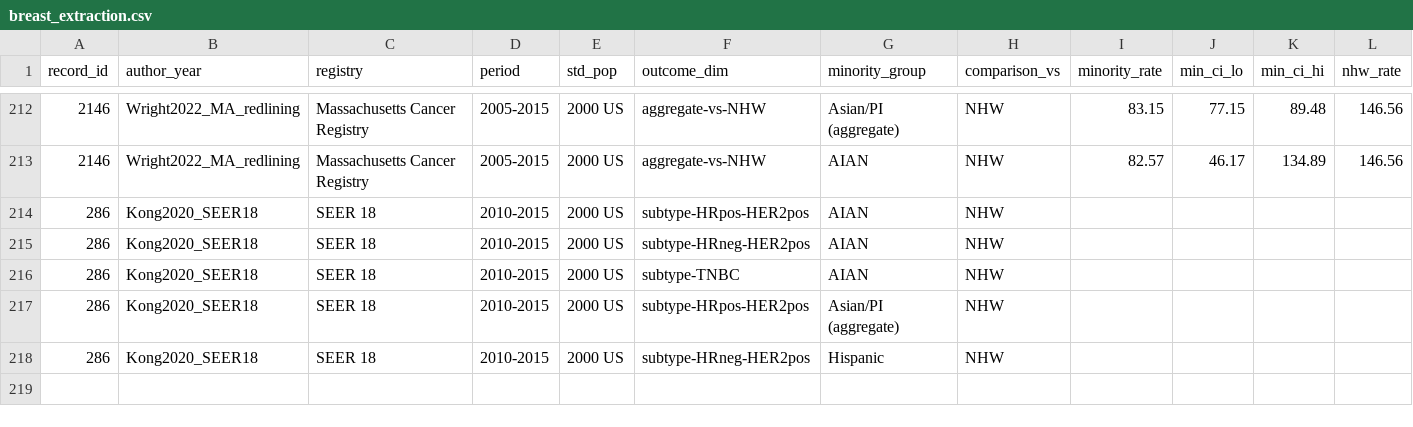
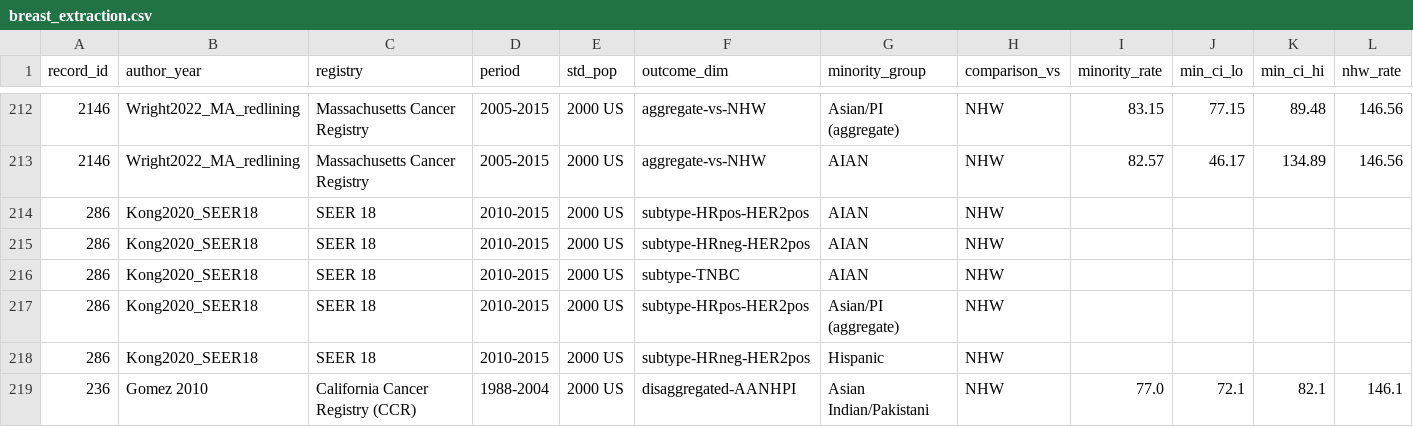
Before and after one commit to p16791918-lab/Meta, a CSV file: meta_agents/search_v2/breast_extraction.csv, drawn as a sheet; only a part is shown, gaps mark what is left out; rows hold the shown columns only; the diff names each change by its address in the sheet, - before the commit and + after, or states it on an @@ line.

```diff
--- a/meta_agents/search_v2/breast_extraction.csv
+++ b/meta_agents/search_v2/breast_extraction.csv
+row 219: 236 | Gomez 2010 | California Cancer Registry (CCR) | 1988-2004 | 2000 US | disaggregated-AANHPI | Asian Indian/Pakistani | NHW | 77.0 | 72.1 | 82.1 | 146.1
```
Also changed, not shown: meta_agents/search_v2/TableSA_main_representatives.csv, meta_agents/search_v2/outputs/Sensitivity1_good_rob.csv, 17 other files.
